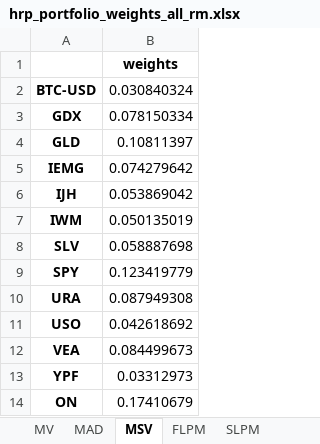
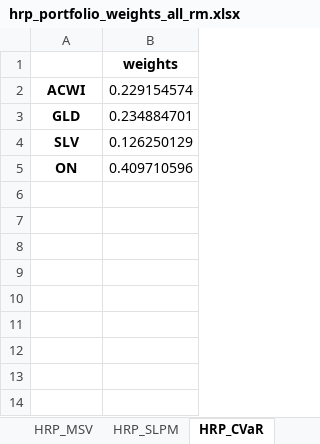
Before and after one commit to mishakura/quant, an Excel workbook: optimization/hrp_portfolio_weights_all_rm.xlsx, sheet HRP_CVaR, drawn as a sheet; values as stored, in another font and other column widths than the file's, no borders; removed rows and columns are numbered as before the commit, all else as after; the diff names each change by its address in the sheet, - before the commit and + after, or states it on an @@ line.

```diff
--- a/optimization/hrp_portfolio_weights_all_rm.xlsx (sheet HRP_CVaR)
+++ b/optimization/hrp_portfolio_weights_all_rm.xlsx (sheet HRP_CVaR)
-sheet tab: MV
+sheet tab: HRP_MSV
-sheet tab: MAD
+sheet tab: HRP_SLPM
-sheet tab: MSV
+sheet tab: HRP_CVaR
-row 2: BTC-USD | 0.030840324
-row 3: GDX | 0.078150334
+row 2: ACWI | 0.229154574
-B3: 0.10811397
+B3: 0.234884701
-row 5: IEMG | 0.074279642
-row 6: IJH | 0.053869042
-row 7: IWM | 0.050135019
-B4: 0.058887698
+B4: 0.126250129
-row 9: SPY | 0.123419779
-row 10: URA | 0.087949308
-row 11: USO | 0.042618692
-row 12: VEA | 0.084499673
-row 13: YPF | 0.03312973
-B5: 0.17410679
+B5: 0.409710596
```
Also changed, not shown: sheet Stats, sheet HRP_SLPM, sheet HRP_VaR, sheet HERC_CVaR, sheet HRP_WR, sheet HRP_MDD, 7 more sheets, other sheet tabs, cme/pesos/tasa_cme.xlsx, cme/tasafija/tasa_cme.xlsx, 10 other files.
